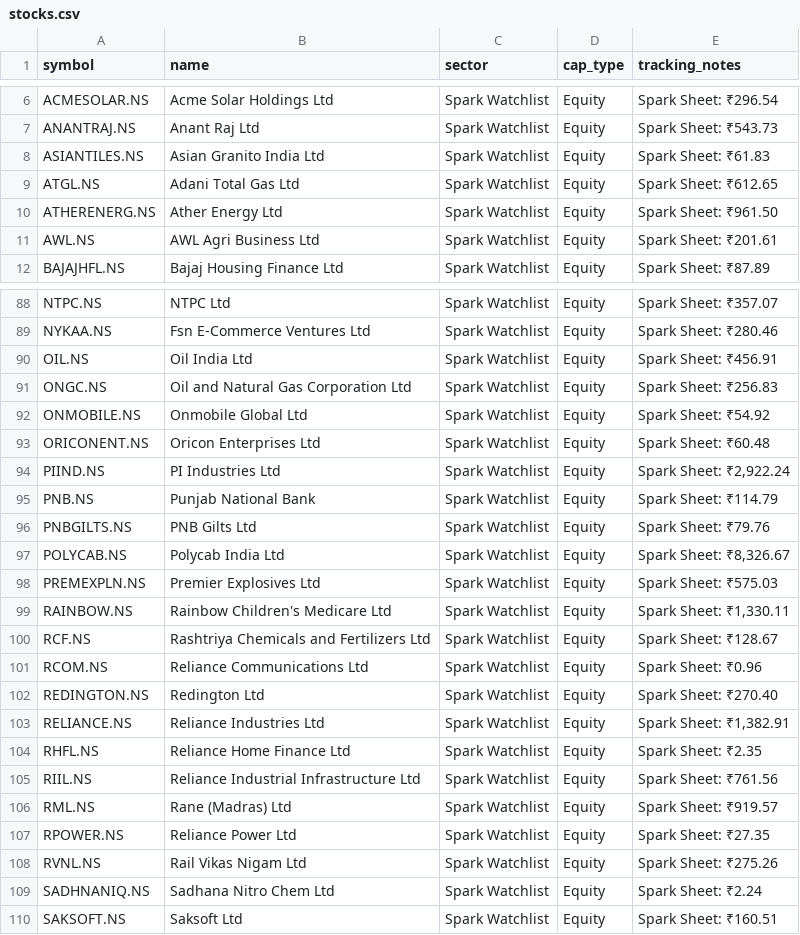
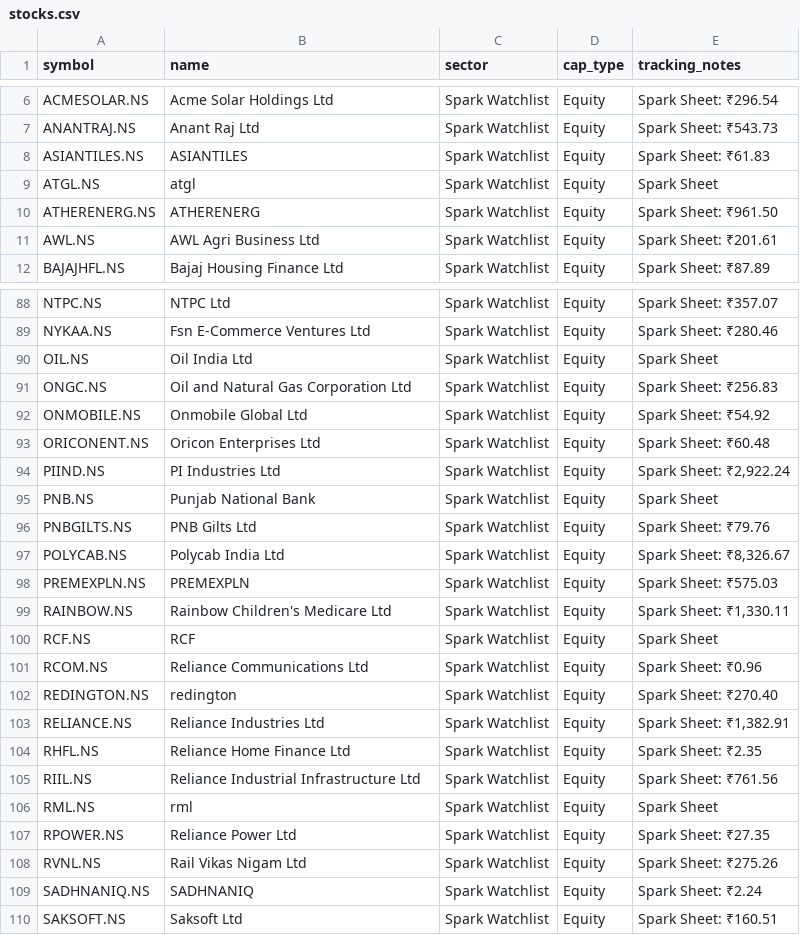
Before and after one commit to digant2207/indian-stock-analyzer, a CSV file: stocks.csv, drawn as a sheet; only a part is shown, gaps mark what is left out; the diff covers the shown part only.

```diff
--- a/stocks.csv
+++ b/stocks.csv
@@ -7,5 +7,5 @@ ACMESOLAR.NS,Acme Solar Holdings Ltd,Spark Watchlist,Equity,Spark Sheet: ₹296.
 ANANTRAJ.NS,Anant Raj Ltd,Spark Watchlist,Equity,Spark Sheet: ₹543.73
-ASIANTILES.NS,Asian Granito India Ltd,Spark Watchlist,Equity,Spark Sheet: ₹61.83
-ATGL.NS,Adani Total Gas Ltd,Spark Watchlist,Equity,Spark Sheet: ₹612.65
-ATHERENERG.NS,Ather Energy Ltd,Spark Watchlist,Equity,Spark Sheet: ₹961.50
+ASIANTILES.NS,ASIANTILES,Spark Watchlist,Equity,Spark Sheet: ₹61.83
+ATGL.NS,atgl,Spark Watchlist,Equity,Spark Sheet
+ATHERENERG.NS,ATHERENERG,Spark Watchlist,Equity,Spark Sheet: ₹961.50
 AWL.NS,AWL Agri Business Ltd,Spark Watchlist,Equity,Spark Sheet: ₹201.61
@@ -89,3 +89,3 @@ NTPC.NS,NTPC Ltd,Spark Watchlist,Equity,Spark Sheet: ₹357.07
 NYKAA.NS,Fsn E-Commerce Ventures Ltd,Spark Watchlist,Equity,Spark Sheet: ₹280.46
-OIL.NS,Oil India Ltd,Spark Watchlist,Equity,Spark Sheet: ₹456.91
+OIL.NS,Oil India Ltd,Spark Watchlist,Equity,Spark Sheet
 ONGC.NS,Oil and Natural Gas Corporation Ltd,Spark Watchlist,Equity,Spark Sheet: ₹256.83
@@ -94,10 +94,10 @@ ORICONENT.NS,Oricon Enterprises Ltd,Spark Watchlist,Equity,Spark Sheet: ₹60.48
 PIIND.NS,PI Industries Ltd,Spark Watchlist,Equity,"Spark Sheet: ₹2,922.24"
-PNB.NS,Punjab National Bank,Spark Watchlist,Equity,Spark Sheet: ₹114.79
+PNB.NS,Punjab National Bank,Spark Watchlist,Equity,Spark Sheet
 PNBGILTS.NS,PNB Gilts Ltd,Spark Watchlist,Equity,Spark Sheet: ₹79.76
 POLYCAB.NS,Polycab India Ltd,Spark Watchlist,Equity,"Spark Sheet: ₹8,326.67"
-PREMEXPLN.NS,Premier Explosives Ltd,Spark Watchlist,Equity,Spark Sheet: ₹575.03
+PREMEXPLN.NS,PREMEXPLN,Spark Watchlist,Equity,Spark Sheet: ₹575.03
 RAINBOW.NS,Rainbow Children's Medicare Ltd,Spark Watchlist,Equity,"Spark Sheet: ₹1,330.11"
-RCF.NS,Rashtriya Chemicals and Fertilizers Ltd,Spark Watchlist,Equity,Spark Sheet: ₹128.67
+RCF.NS,RCF,Spark Watchlist,Equity,Spark Sheet
 RCOM.NS,Reliance Communications Ltd,Spark Watchlist,Equity,Spark Sheet: ₹0.96
-REDINGTON.NS,Redington Ltd,Spark Watchlist,Equity,Spark Sheet: ₹270.40
+REDINGTON.NS,redington,Spark Watchlist,Equity,Spark Sheet: ₹270.40
 RELIANCE.NS,Reliance Industries Ltd,Spark Watchlist,Equity,"Spark Sheet: ₹1,382.91"
@@ -105,6 +105,6 @@ RHFL.NS,Reliance Home Finance Ltd,Spark Watchlist,Equity,Spark Sheet: ₹2.35
 RIIL.NS,Reliance Industrial Infrastructure Ltd,Spark Watchlist,Equity,Spark Sheet: ₹761.56
-RML.NS,Rane (Madras) Ltd,Spark Watchlist,Equity,Spark Sheet: ₹919.57
+RML.NS,rml,Spark Watchlist,Equity,Spark Sheet
 RPOWER.NS,Reliance Power Ltd,Spark Watchlist,Equity,Spark Sheet: ₹27.35
 RVNL.NS,Rail Vikas Nigam Ltd,Spark Watchlist,Equity,Spark Sheet: ₹275.26
-SADHNANIQ.NS,Sadhana Nitro Chem Ltd,Spark Watchlist,Equity,Spark Sheet: ₹2.24
+SADHNANIQ.NS,SADHNANIQ,Spark Watchlist,Equity,Spark Sheet: ₹2.24
 SAKSOFT.NS,Saksoft Ltd,Spark Watchlist,Equity,Spark Sheet: ₹160.51
```
Also changed, not shown: 22 edited cells elsewhere in this file, 8 other files.
